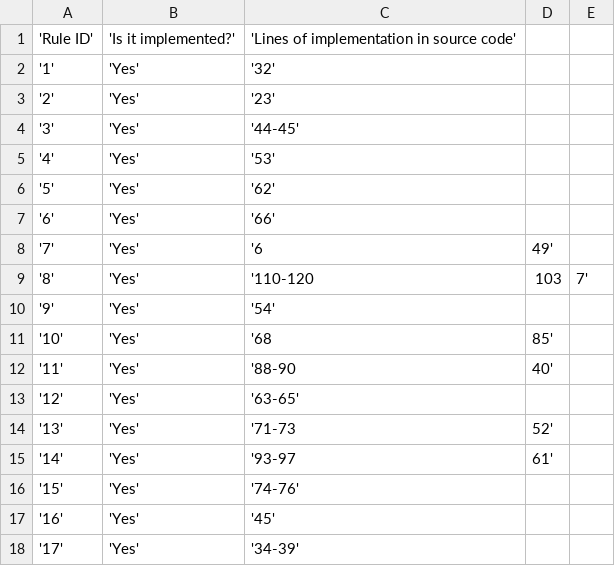
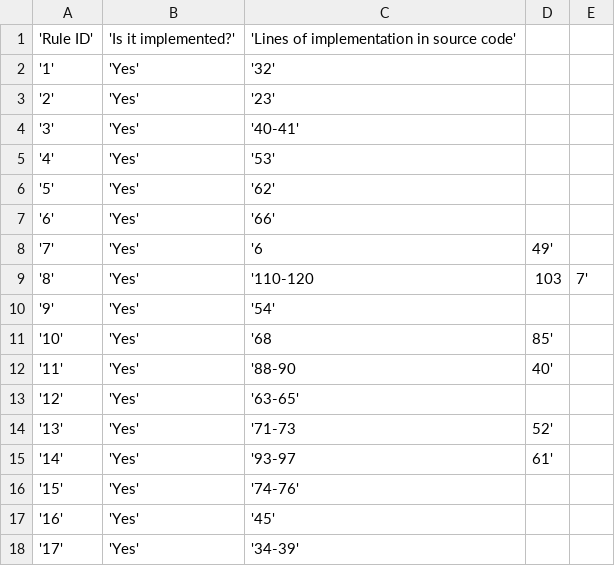
Before and after one commit to M4P4K4/REPromptEngineering, a CSV file: cases/manualtracing.csv, drawn as a sheet.

```diff
--- a/cases/manualtracing.csv
+++ b/cases/manualtracing.csv
@@ -3,3 +3,3 @@
 '2', 'Yes', '23'
-'3', 'Yes', '44-45'
+'3', 'Yes', '40-41'
 '4', 'Yes', '53'
```
Also changed, not shown: outputs_task2/dice/csv/csv_test.csv.
